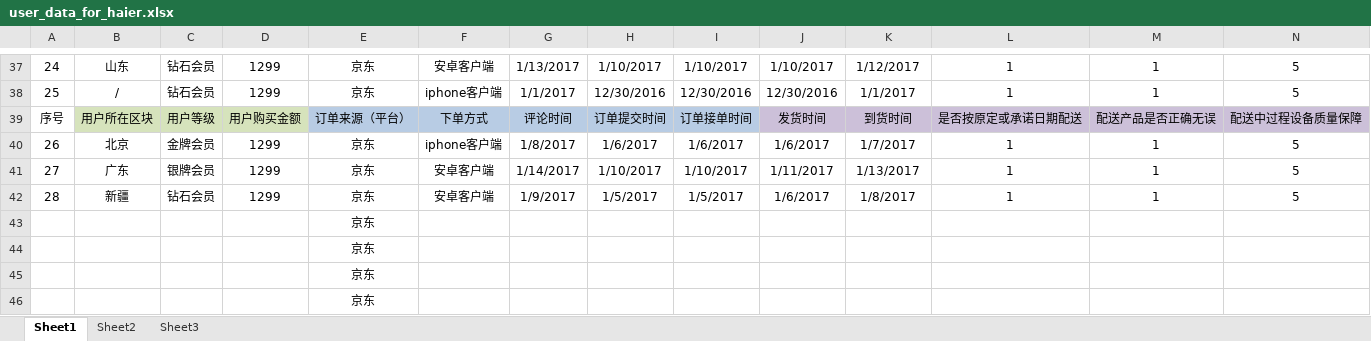
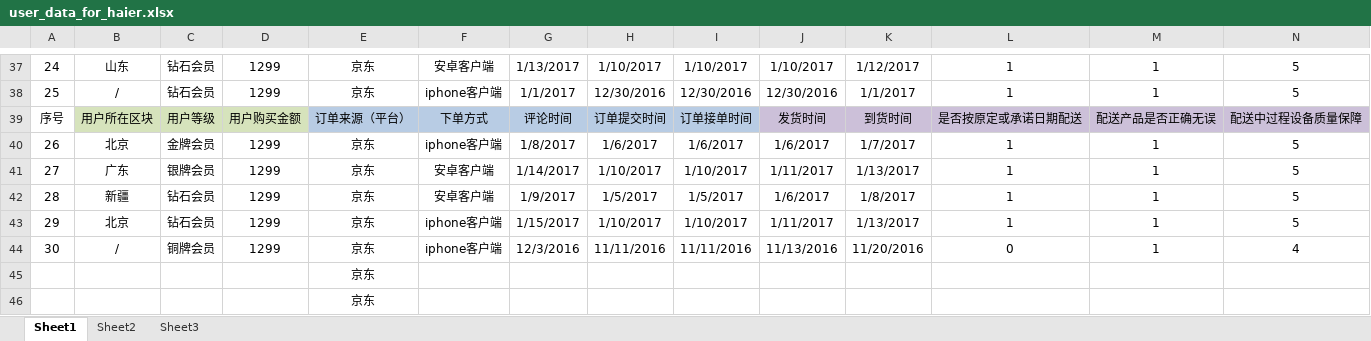
Before and after one commit to MarginC/user_data_for_haier, an Excel workbook: user_data_for_haier.xlsx, sheet Sheet1, drawn as a sheet; only a part is shown, gaps mark what is left out; values as stored, in another font and other column widths than the file's, no borders; removed rows and columns are numbered as before the commit, all else as after; rows hold the shown columns only; the diff names each change by its address in the sheet, - before the commit and + after, or states it on an @@ line.

```diff
--- a/user_data_for_haier.xlsx (sheet Sheet1)
+++ b/user_data_for_haier.xlsx (sheet Sheet1)
-row 43:  |  |  |  | 京东
-row 44:  |  |  |  | 京东
+row 43: 29 | 北京 | 钻石会员 | 1299 | 京东 | iphone客户端 | 1/15/2017 | 1/10/2017 | 1/10/2017 | 1/11/2017 | 1/13/2017 | 1 | 1 | 5
+row 44: 30 | / | 铜牌会员 | 1299 | 京东 | iphone客户端 | 12/3/2016 | 11/11/2016 | 11/11/2016 | 11/13/2016 | 11/20/2016 | 0 | 1 | 4
```
Also changed, not shown: 1 other file.
